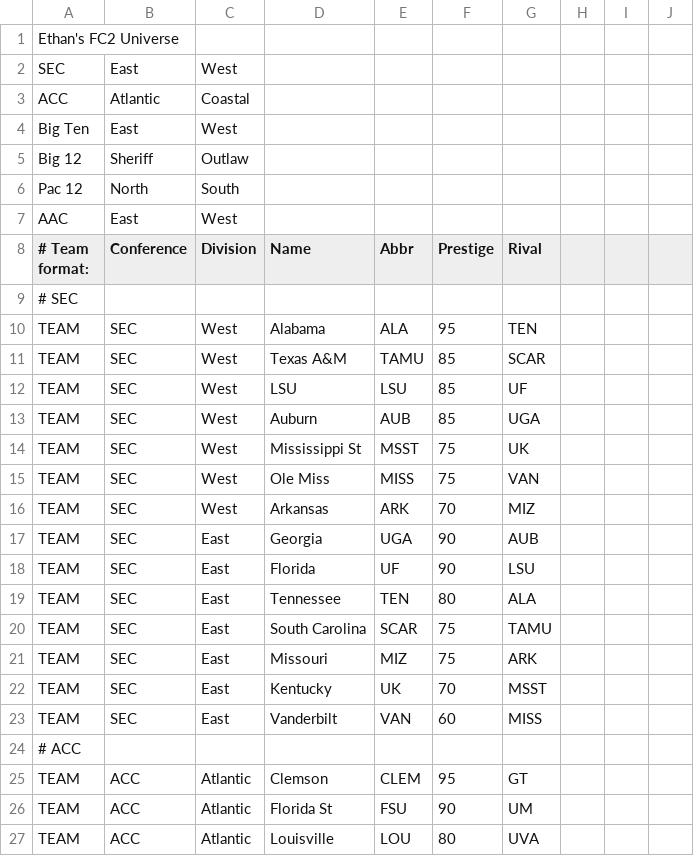
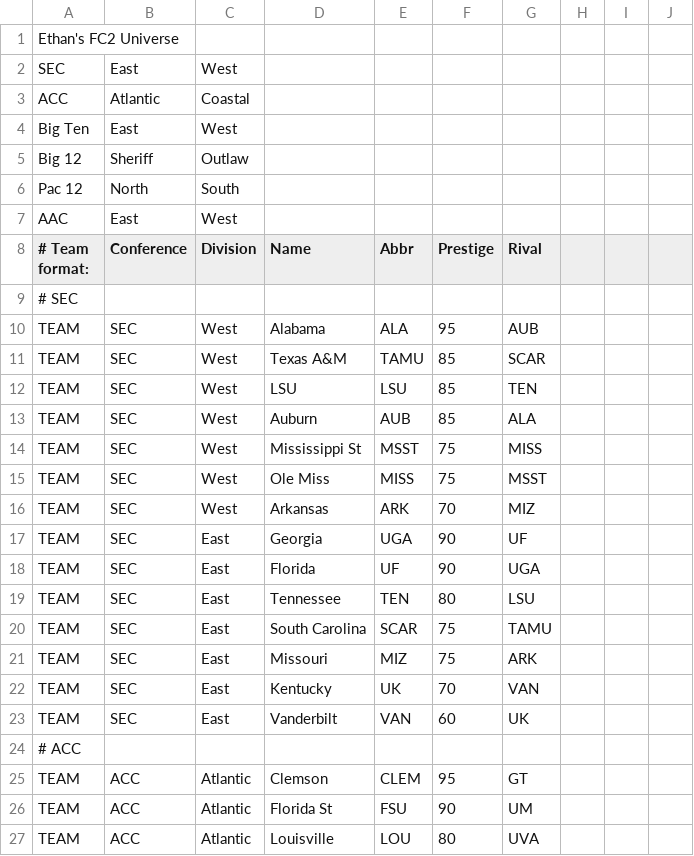
Before and after one commit to Etcroop2/FC2, a CSV file: ETC FC2 Universe.csv, drawn as a sheet; only a part is shown; the diff covers the shown part only.

```diff
--- a/ETC FC2 Universe.csv
+++ b/ETC FC2 Universe.csv
@@ -9,16 +9,16 @@ AAC,East,West,,,,,,,
 # SEC,,,,,,,,,
-TEAM,SEC,West,Alabama,ALA,95,TEN,,,
+TEAM,SEC,West,Alabama,ALA,95,AUB,,,
 TEAM,SEC,West,Texas A&M,TAMU,85,SCAR,,,
-TEAM,SEC,West,LSU,LSU,85,UF,,,
-TEAM,SEC,West,Auburn,AUB,85,UGA,,,
-TEAM,SEC,West,Mississippi St,MSST,75,UK,,,
-TEAM,SEC,West,Ole Miss,MISS,75,VAN,,,
+TEAM,SEC,West,LSU,LSU,85,TEN,,,
+TEAM,SEC,West,Auburn,AUB,85,ALA,,,
+TEAM,SEC,West,Mississippi St,MSST,75,MISS,,,
+TEAM,SEC,West,Ole Miss,MISS,75,MSST,,,
 TEAM,SEC,West,Arkansas,ARK,70,MIZ,,,
-TEAM,SEC,East,Georgia,UGA,90,AUB,,,
-TEAM,SEC,East,Florida,UF,90,LSU,,,
-TEAM,SEC,East,Tennessee,TEN,80,ALA,,,
+TEAM,SEC,East,Georgia,UGA,90,UF,,,
+TEAM,SEC,East,Florida,UF,90,UGA,,,
+TEAM,SEC,East,Tennessee,TEN,80,LSU,,,
 TEAM,SEC,East,South Carolina,SCAR,75,TAMU,,,
 TEAM,SEC,East,Missouri,MIZ,75,ARK,,,
-TEAM,SEC,East,Kentucky,UK,70,MSST,,,
-TEAM,SEC,East,Vanderbilt,VAN,60,MISS,,,
+TEAM,SEC,East,Kentucky,UK,70,VAN,,,
+TEAM,SEC,East,Vanderbilt,VAN,60,UK,,,
 # ACC,,,,,,,,,
```
Also changed, not shown: 14 edited cells elsewhere in this file.
